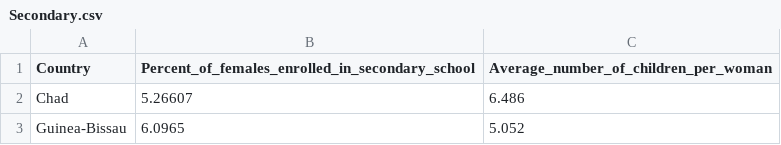
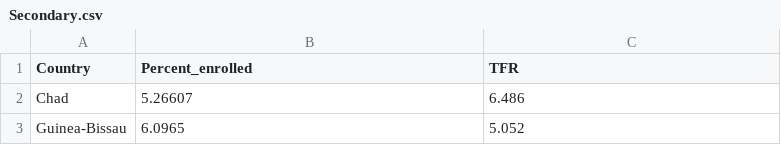
Before and after one commit to hafeezsonday/Prof-Smit-s-R-assignment, a CSV file: Secondary.csv, drawn as a sheet; only a part is shown.

```diff
--- a/Secondary.csv
+++ b/Secondary.csv
@@ -1,2 +1,2 @@
-Country,Percent_of_females_enrolled_in_secondary_school,Average_number_of_children_per_woman
+Country,Percent_enrolled,TFR
 Chad,5.26607,6.486
```
Also changed, not shown: 3 other files.
